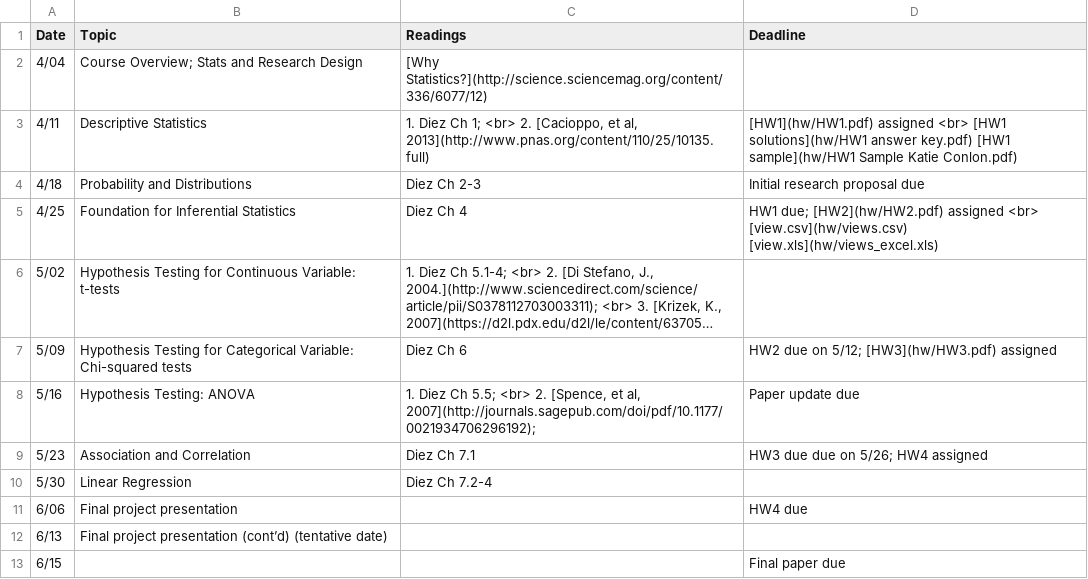
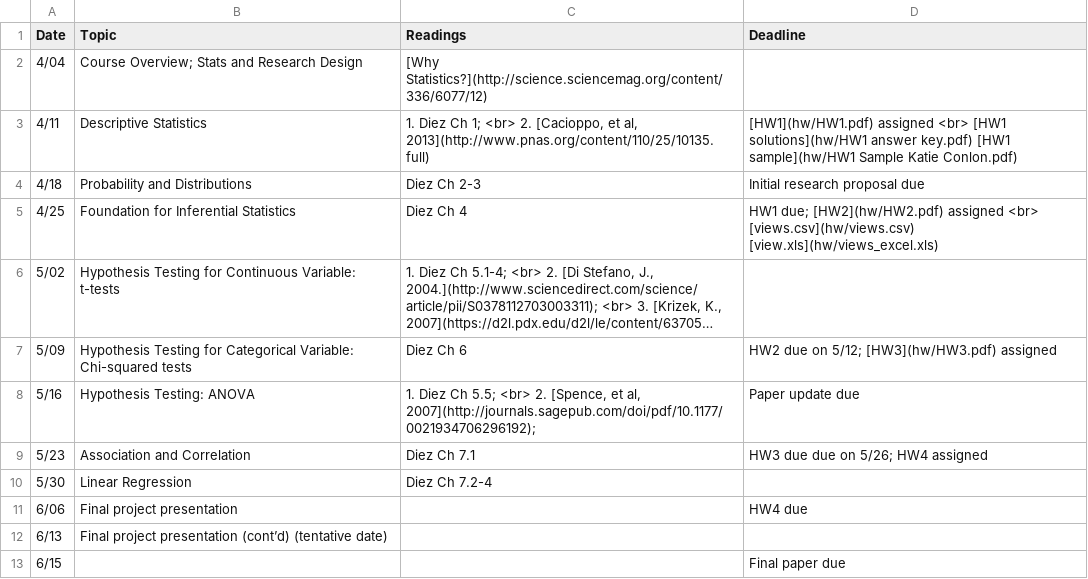
Before and after one commit to jamgreen/usp634.github.io, a CSV file: schedule.csv, drawn as a sheet; long unchanged cells end in …; the diff names each change by its address in the sheet, - before the commit and + after, or states it on an @@ line.

Commit message:
Update schedule.csv

```diff
--- a/schedule.csv
+++ b/schedule.csv
-D5 (Deadline): …assigned <br> [view.csv](hw/views.csv) [view.xls](hw/views_excel.xls)
+D5 (Deadline): …assigned <br> [views.csv](hw/views.csv) [view.xls](hw/views_excel.xls)
```
